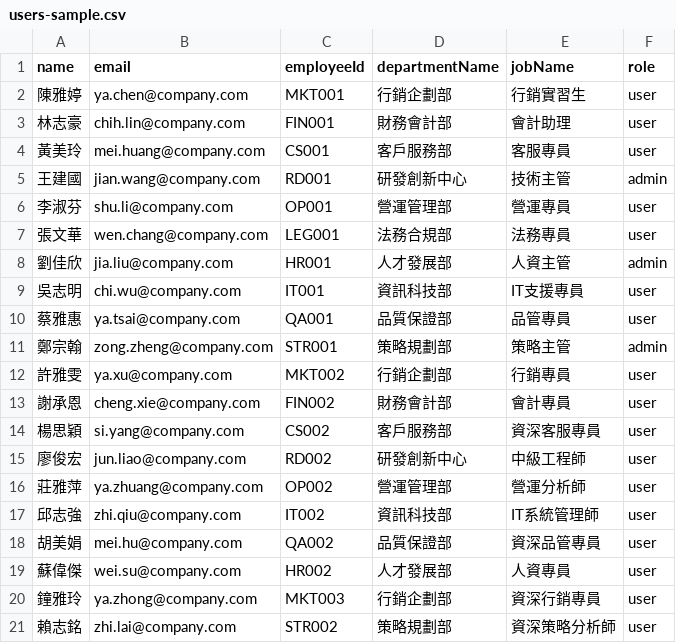
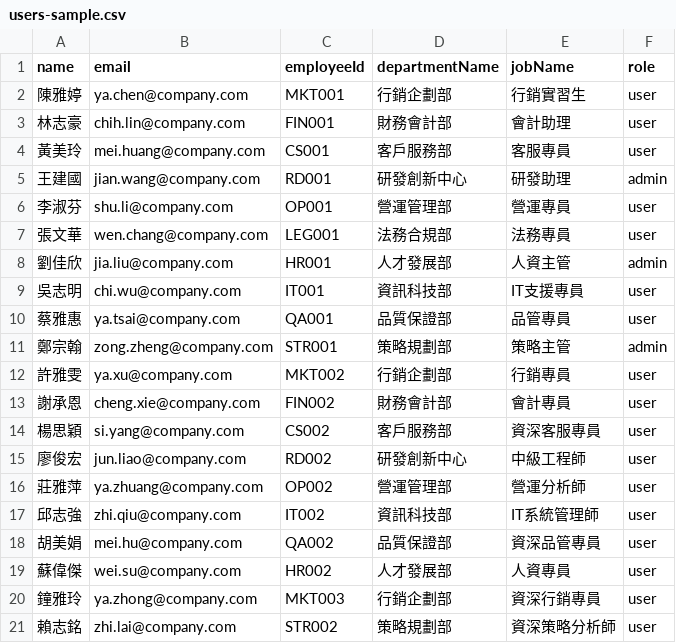
Before and after one commit to melaniemiu/Saiens-Credit-System, a CSV file: backend/sample-data/users-sample.csv, drawn as a sheet.

Commit message:
fix demo data

```diff
--- a/backend/sample-data/users-sample.csv
+++ b/backend/sample-data/users-sample.csv
@@ -4,3 +4,3 @@ name,email,employeeId,departmentName,jobName,role
 黃美玲,mei.huang@company.com,CS001,客戶服務部,客服專員,user
-王建國,jian.wang@company.com,RD001,研發創新中心,技術主管,admin
+王建國,jian.wang@company.com,RD001,研發創新中心,研發助理,admin
 李淑芬,shu.li@company.com,OP001,營運管理部,營運專員,user
```
Also changed, not shown: 1 other file.
